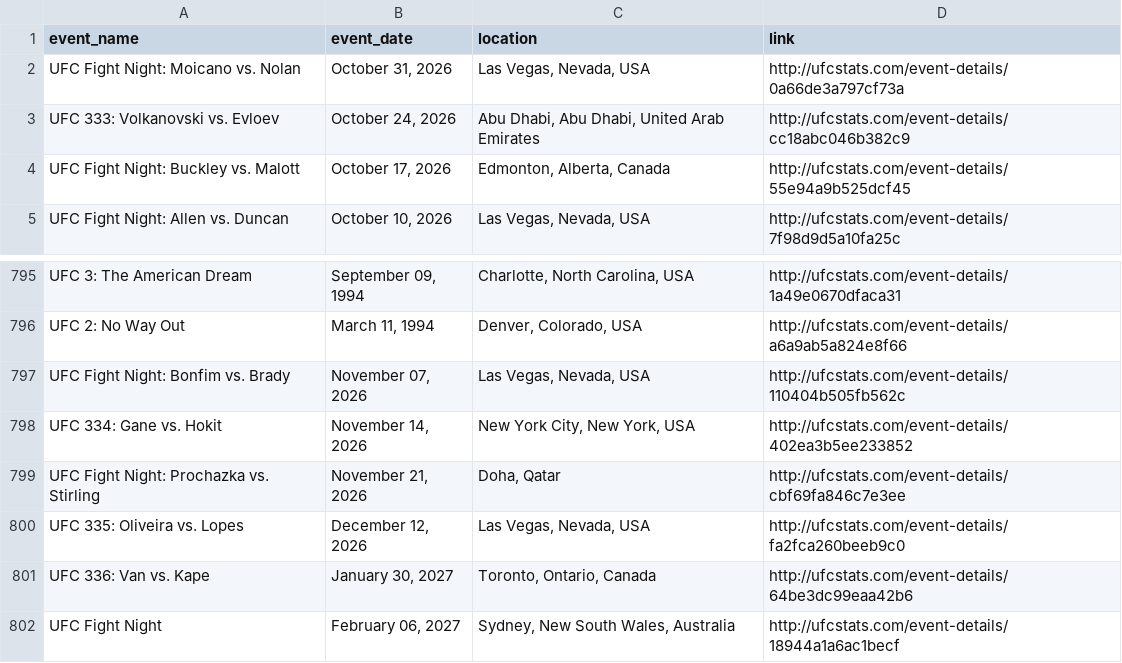
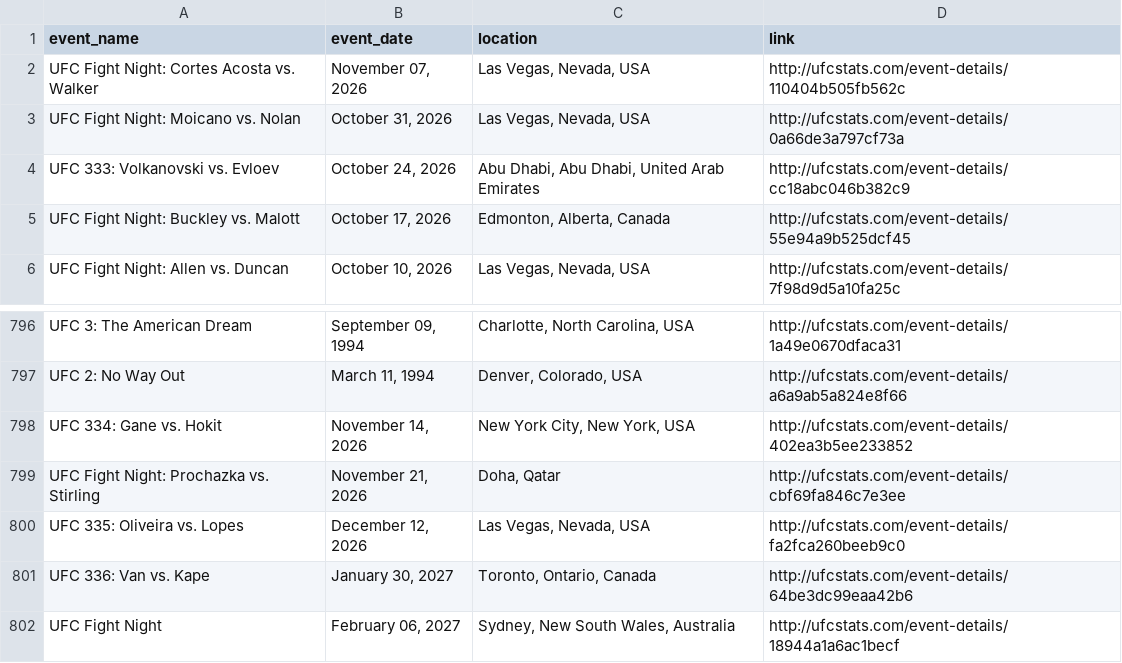
Before and after one commit to P-AEL/Better, a CSV file: data/scraped_data/ufc_events.csv, drawn as a sheet; only a part is shown, gaps mark what is left out; removed rows and columns are numbered as before the commit, all else as after; the diff names each change by its address in the sheet, - before the commit and + after, or states it on an @@ line.

```diff
--- a/data/scraped_data/ufc_events.csv
+++ b/data/scraped_data/ufc_events.csv
+row 2: UFC Fight Night: Cortes Acosta vs. Walker | November 07, 2026 | Las Vegas, Nevada, USA | http://ufcstats.com/event-details/110404b505fb562c
-row 797: UFC Fight Night: Bonfim vs. Brady | November 07, 2026 | Las Vegas, Nevada, USA | http://ufcstats.com/event-details/110404b505fb562c
```
Also changed, not shown: data/forward_predictions.csv, data/scraped_data/ufc_fight_odds_history.csv, 9 other files.
